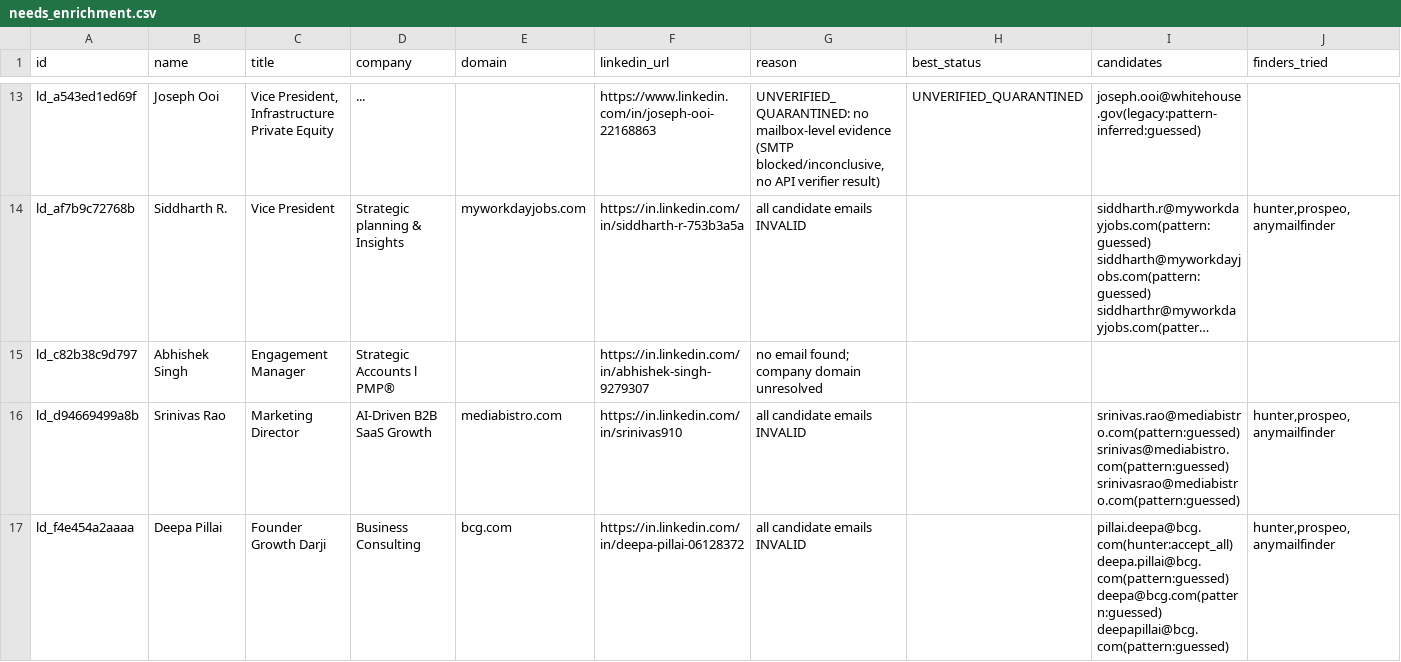
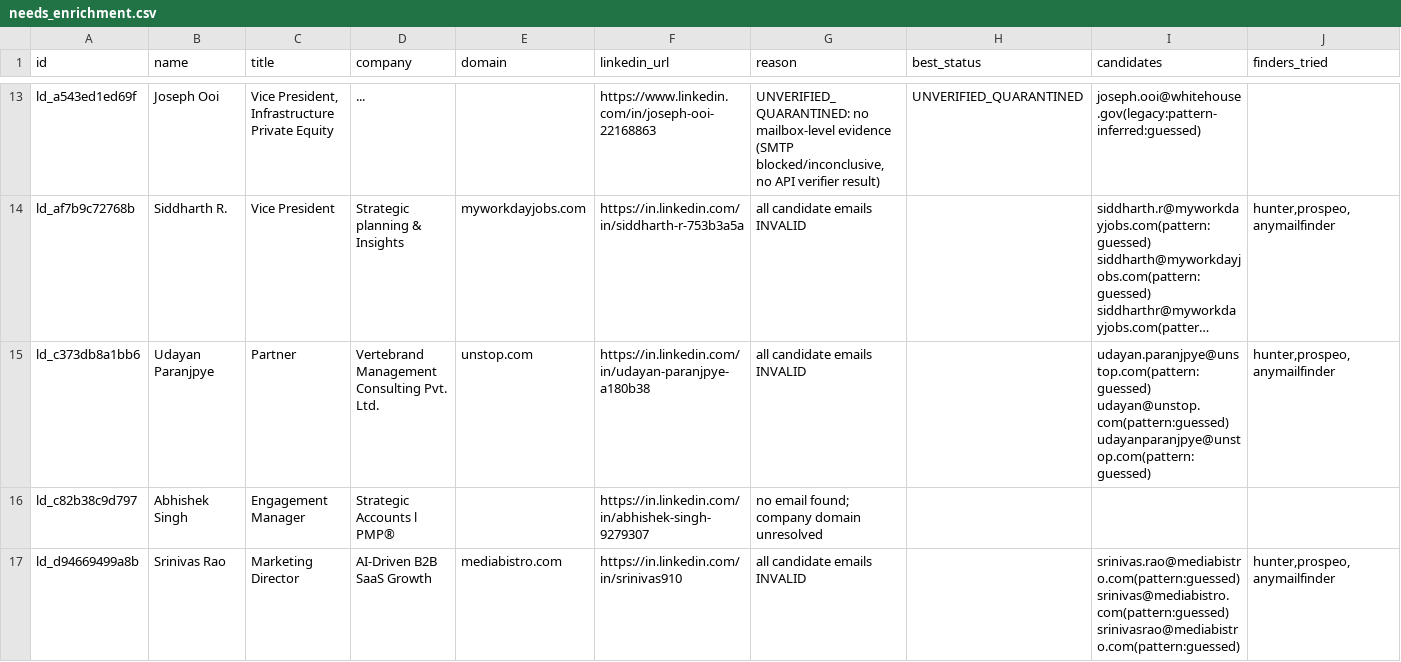
Before and after one commit to tanmaykaper/Automated-Targeted-Cold-Emailer, a CSV file: state/needs_enrichment.csv, drawn as a sheet; only a part is shown, gaps mark what is left out; the shorter side is filled out with more unchanged rows; long unchanged cells end in …; the diff names each change by its address in the sheet, - before the commit and + after, or states it on an @@ line.

```diff
--- a/state/needs_enrichment.csv
+++ b/state/needs_enrichment.csv
+row 15: ld_c373db8a1bb6 | Udayan Paranjpye | Partner | Vertebrand Management Consulting Pvt. Ltd. | unstop.com | https://in.linkedin.com/in/udayan-paranjpye-a180b38 | all candidate emails INVALID |  | udayan.paranjpye@unstop.com(pattern:guessed) udayan@unstop.com(pattern:guessed) udayanparanjpye@unstop.com(pattern:guessed) | hunter,prospeo,anymailfinder
```
Also changed, not shown: state/pipeline_view.csv, 3 other files.
